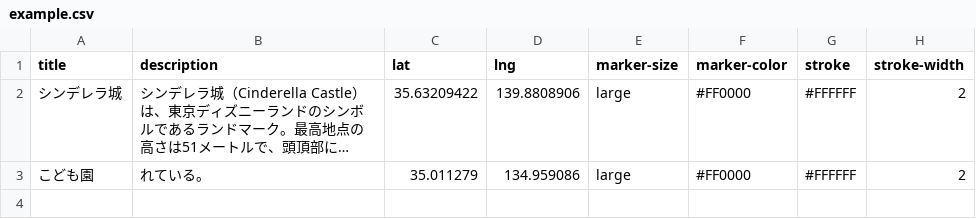
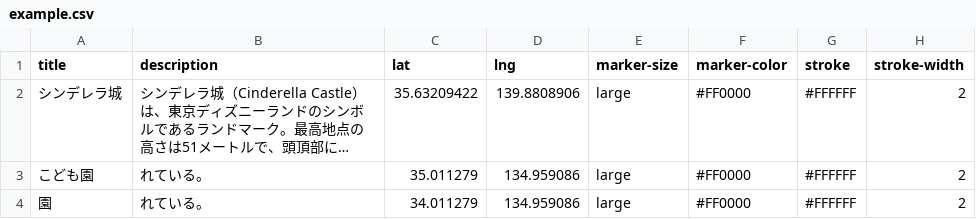
Before and after one commit to junonet/location-demo, a CSV file: example.csv, drawn as a sheet; long unchanged cells end in ….

Commit message:
Update example.csv

```diff
--- a/example.csv
+++ b/example.csv
@@ -3 +3,2 @@ title,description,lat,lng,marker-size,marker-color,stroke,stroke-width
 こども園,れている。 ,35.011279,134.959086,large,#FF0000,#FFFFFF,2
+園,れている。 ,34.011279,134.959086,large,#FF0000,#FFFFFF,2
```
